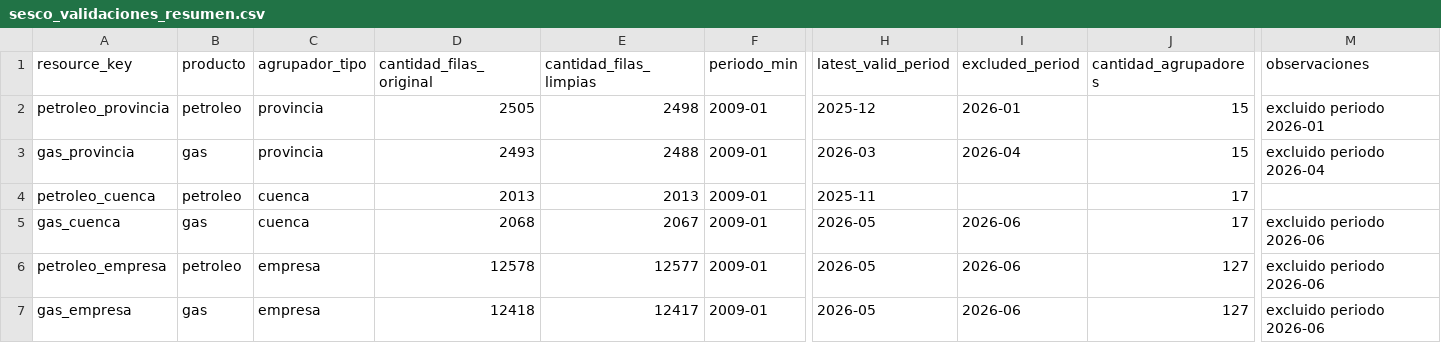
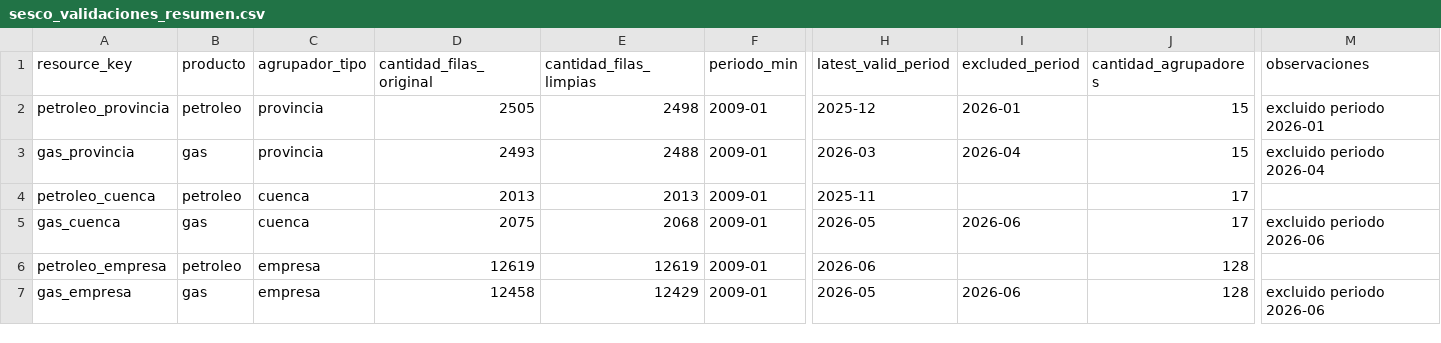
Before and after one commit to ppagano91/DashboardOilAndGasArgentina, a CSV file: exploration/data/processed/sesco_validaciones_resumen.csv, drawn as a sheet; only a part is shown, gaps mark what is left out; the diff names each change by its address in the sheet, - before the commit and + after, or states it on an @@ line.

```diff
--- a/exploration/data/processed/sesco_validaciones_resumen.csv
+++ b/exploration/data/processed/sesco_validaciones_resumen.csv
-D5 (cantidad_filas_original): 2068
+D5 (cantidad_filas_original): 2075
-E5 (cantidad_filas_limpias): 2067
+E5 (cantidad_filas_limpias): 2068
-D6 (cantidad_filas_original): 12578
+D6 (cantidad_filas_original): 12619
-E6 (cantidad_filas_limpias): 12577
+E6 (cantidad_filas_limpias): 12619
-H6 (latest_valid_period): 2026-05
+H6 (latest_valid_period): 2026-06
-I6 (excluded_period): 2026-06
+I6 (excluded_period): (empty)
-J6:J7 (cantidad_agrupadores): 127
+J6:J7 (cantidad_agrupadores): 128
-M6 (observaciones): excluido periodo 2026-06
+M6 (observaciones): (empty)
-D7 (cantidad_filas_original): 12418
+D7 (cantidad_filas_original): 12458
-E7 (cantidad_filas_limpias): 12417
+E7 (cantidad_filas_limpias): 12429
```
Also changed, not shown: exploration/data/processed/gas_cuenca_model_clean.csv, exploration/data/processed/sesco_totales_por_vista_resumen.csv, 12 other files.
